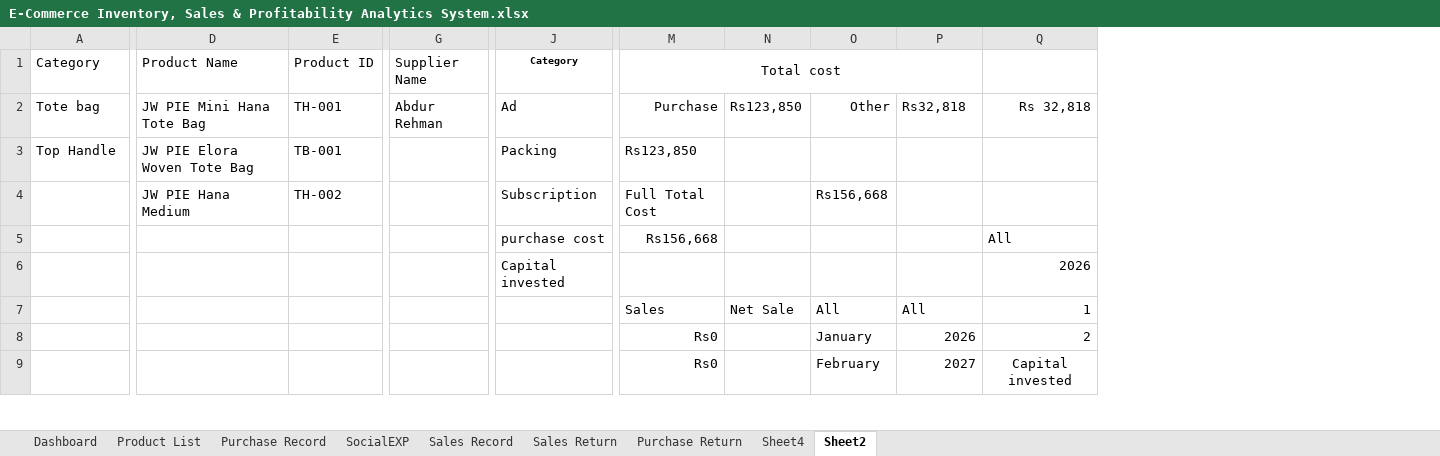
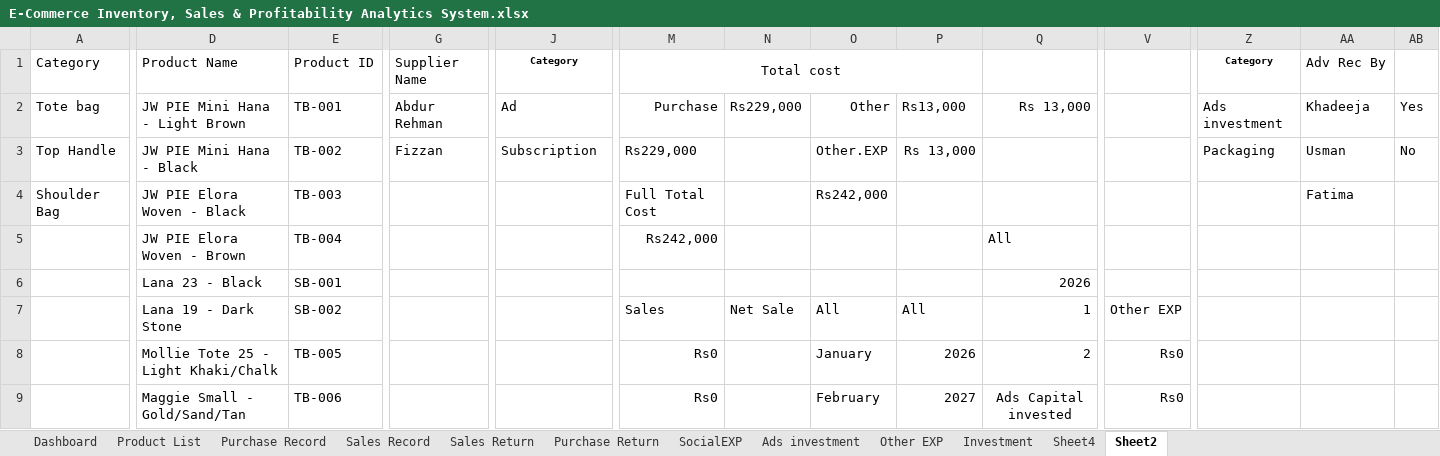
Before and after one commit to sulemanarshad27/portfolio, an Excel workbook: files/E-Commerce Inventory, Sales & Profitability Analytics System.xlsx, sheet Sheet2, drawn as a sheet; only a part is shown, gaps mark what is left out; values as stored, in another font and other column widths than the file's, no borders; removed rows and columns are numbered as before the commit, all else as after; rows hold the shown columns only; the diff covers the shown part only; the diff names each change by its address in the sheet, - before the commit and + after, or states it on an @@ line.

```diff
--- a/files/E-Commerce Inventory, Sales & Profitability Analytics System.xlsx (sheet Sheet2)
+++ b/files/E-Commerce Inventory, Sales & Profitability Analytics System.xlsx (sheet Sheet2)
+sheet tab: Ads investment
+sheet tab: Other EXP
+sheet tab: Investment
@@ sheet tab order changed: Dashboard | Product List | Purchase Record | Sales Record | Sales Return | Purchase Return | SocialEXP | Ads investment | Other EXP | Investment | Sheet4 | Sheet2 @@
+column V, rows 7-9: Other EXP | Rs0 | Rs0
+column Z (Category), rows 2-3: Ads investment | Packaging
+column AA (Adv Rec By), rows 2-3: Khadeeja | Usman
+column AB, rows 2-3: Yes | No
-D2 (Product Name): JW PIE Mini Hana Tote Bag
+D2 (Product Name): JW PIE Mini Hana - Light Brown
-E2 (Product ID): TH-001
+E2 (Product ID): TB-001
-N2: Rs123,850
+N2: Rs229,000
-P2: Rs32,818
+P2: Rs13,000
-Q2: Rs 32,818
+Q2: Rs 13,000
-D3 (Product Name): JW PIE Elora Woven Tote Bag
+D3 (Product Name): JW PIE Mini Hana - Black
-E3 (Product ID): TB-001
+E3 (Product ID): TB-002
-G3 (Supplier Name): (empty)
+G3 (Supplier Name): Fizzan
-J3 (Category): Packing
+J3 (Category): Subscription
-M3 (Total cost): Rs123,850
+M3 (Total cost): Rs229,000
-O3: (empty)
+O3: Other.EXP
-P3: (empty)
+P3: Rs 13,000
-row 4:  | JW PIE Hana Medium | TH-002 |  | Subscription | Full Total Cost |  | Rs156,668
-row 5:  |  |  |  | purchase cost | Rs156,668 |  |  |  | All
-row 6:  |  |  |  | Capital invested |  |  |  |  | 2026
+row 4: Shoulder Bag | JW PIE Elora Woven - Black | TB-003 |  |  | Full Total Cost |  | Rs242,000 |  |  |  |  | Fatima
+row 5:  | JW PIE Elora Woven - Brown | TB-004 |  |  | Rs242,000 |  |  |  | All
+row 6:  | Lana 23 - Black | SB-001 |  |  |  |  |  |  | 2026
-D7 (Product Name): (empty)
+D7 (Product Name): Lana 19 - Dark Stone
-E7 (Product ID): (empty)
+E7 (Product ID): SB-002
-D8 (Product Name): (empty)
+D8 (Product Name): Mollie Tote 25 - Light Khaki/Chalk
-E8 (Product ID): (empty)
+E8 (Product ID): TB-005
-D9 (Product Name): (empty)
+D9 (Product Name): Maggie Small - Gold/Sand/Tan
-E9 (Product ID): (empty)
+E9 (Product ID): TB-006
-Q9: Capital invested
+Q9: Ads Capital invested
```
Also changed, not shown: 9 added rows, 9 removed rows, 1 added column, 25 edited cells and merged cells elsewhere in this sheet, sheet Purchase Record, sheet Product List, sheet Sheet4, sheet SocialEXP, sheet Sales Record, formulas that keep their value, charts or pictures.
